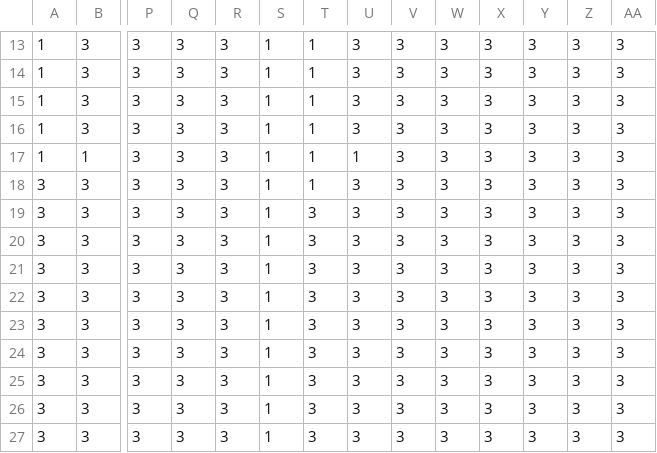
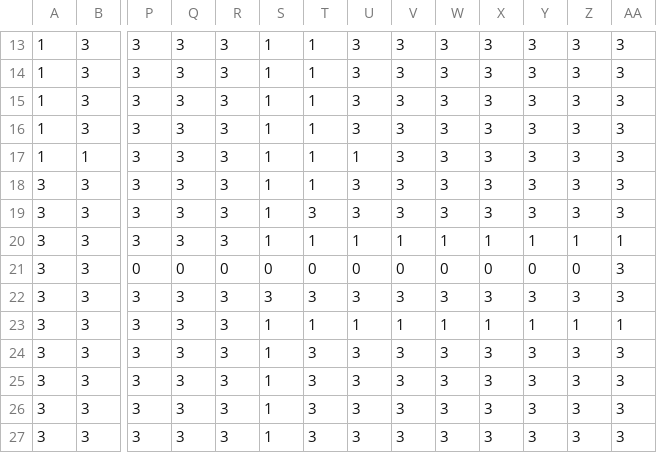
Before and after one commit to mio-mmiioo/Shooting-2026-03, a CSV file: data/stage/wayInfo/wayInfo04.csv, drawn as a sheet; only a part is shown, gaps mark what is left out; the diff names each change by its address in the sheet, - before the commit and + after, or states it on an @@ line.

```diff
--- a/data/stage/wayInfo/wayInfo04.csv
+++ b/data/stage/wayInfo/wayInfo04.csv
-T20: 3
+T20: 1
-U20: 3
+U20: 1
-V20: 3
+V20: 1
-W20: 3
+W20: 1
-X20: 3
+X20: 1
-Y20: 3
+Y20: 1
-Z20: 3
+Z20: 1
-AA20: 3
+AA20: 1
-P21: 3
+P21: 0
-Q21: 3
+Q21: 0
-R21: 3
+R21: 0
-S21: 1
+S21: 0
-T21: 3
+T21: 0
-U21: 3
+U21: 0
-V21: 3
+V21: 0
-W21: 3
+W21: 0
-X21: 3
+X21: 0
-Y21: 3
+Y21: 0
-Z21: 3
+Z21: 0
-S22: 1
+S22: 3
-T23: 3
+T23: 1
-U23: 3
+U23: 1
-V23: 3
+V23: 1
-W23: 3
+W23: 1
-X23: 3
+X23: 1
-Y23: 3
+Y23: 1
-Z23: 3
+Z23: 1
-AA23: 3
+AA23: 1
```
Also changed, not shown: data/playerPhasePosition.csv, data/stage/Stage14.csv, 7 other files.
